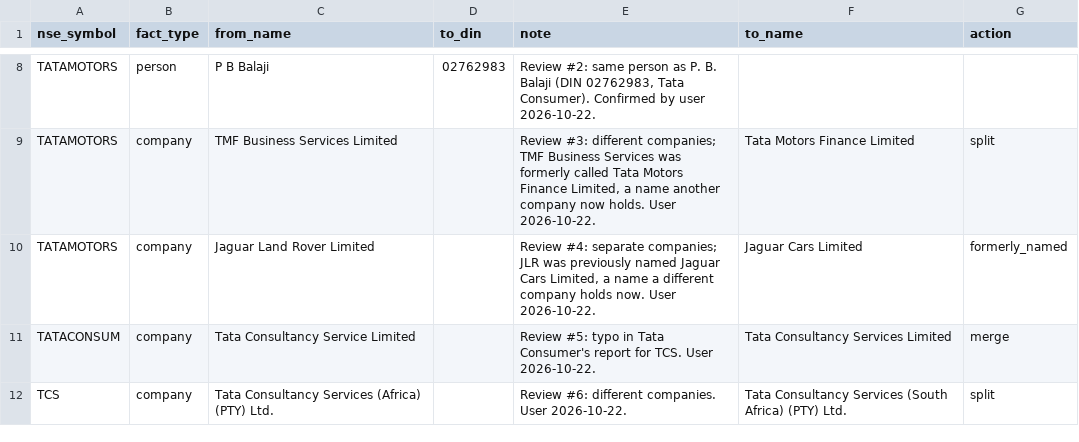
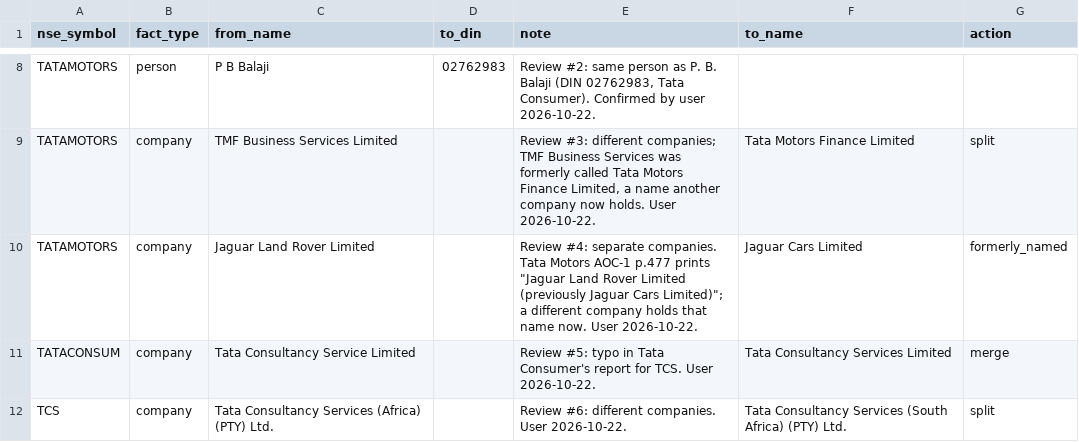
Before and after one commit to n0hith/graph-rag, a CSV file: data/overrides/merges.csv, drawn as a sheet; only a part is shown, gaps mark what is left out.

Commit message:
Phase 5 results: id registry, resolution summary
data/resolved/id_registry.csv: 549 stable ids (5 companies by CIN, 43
people by DIN, 471 companies, 11 people, 6 audit firms and 13
related-party groups by saved id). Loaded into Neo4j: 549 nodes, 1016
relationships; a second load changed nothing. merges.csv: JLR note now
cites Tata Motors p.477.

```diff
--- a/data/overrides/merges.csv
+++ b/data/overrides/merges.csv
@@ -9,3 +9,3 @@ TATAMOTORS,person,P B Balaji,02762983,"Review #2: same person as P. B. Balaji (D
 TATAMOTORS,company,TMF Business Services Limited,,"Review #3: different companies; TMF Business Services was formerly called Tata Motors Finance Limited, a name another company now holds. User 2026-10-22.",Tata Motors Finance Limited,split
-TATAMOTORS,company,Jaguar Land Rover Limited,,"Review #4: separate companies; JLR was previously named Jaguar Cars Limited, a name a different company holds now. User 2026-10-22.",Jaguar Cars Limited,formerly_named
+TATAMOTORS,company,Jaguar Land Rover Limited,,"Review #4: separate companies. Tata Motors AOC-1 p.477 prints ""Jaguar Land Rover Limited (previously Jaguar Cars Limited)""; a different company holds that name now. User 2026-10-22.",Jaguar Cars Limited,formerly_named
 TATACONSUM,company,Tata Consultancy Service Limited,,"Review #5: typo in Tata Consumer's report for TCS. User 2026-10-22.",Tata Consultancy Services Limited,merge
```
Also changed, not shown: 2 other files.
